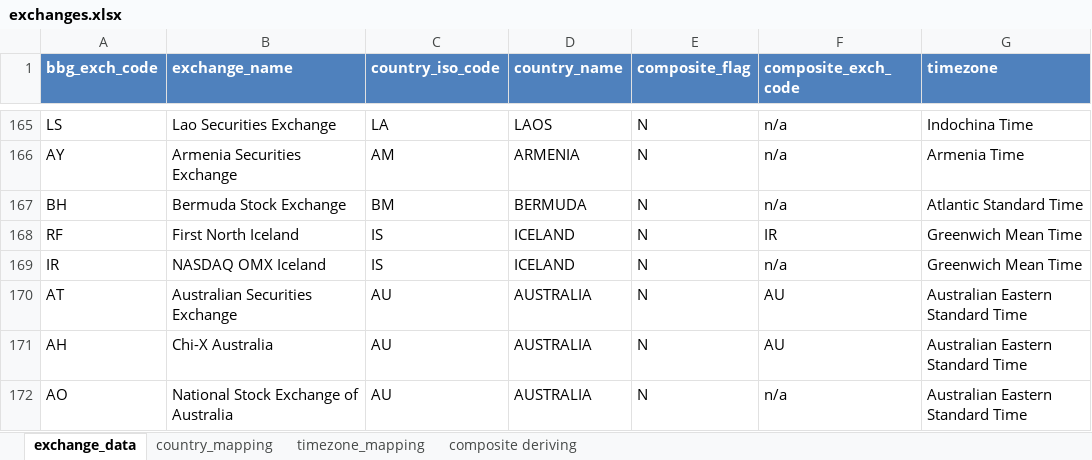
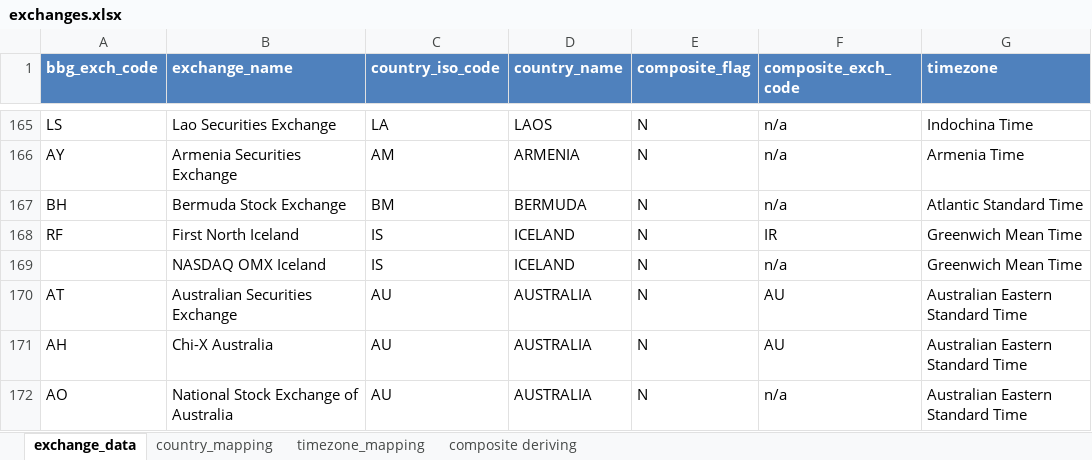
Before and after one commit to ME-64/pdblpi, an Excel workbook: pdblpi/exchanges.xlsx, sheet exchange_data, drawn as a sheet; only a part is shown, gaps mark what is left out; values as stored, in another font and other column widths than the file's, no borders; the diff names each change by its address in the sheet, - before the commit and + after, or states it on an @@ line.

Commit message:
changes to parse ticker logic and updated exchanges file

```diff
--- a/pdblpi/exchanges.xlsx (sheet exchange_data)
+++ b/pdblpi/exchanges.xlsx (sheet exchange_data)
-A169 (bbg_exch_code): IR
+A169 (bbg_exch_code): (empty)
```
Also changed, not shown: 6 other files.
